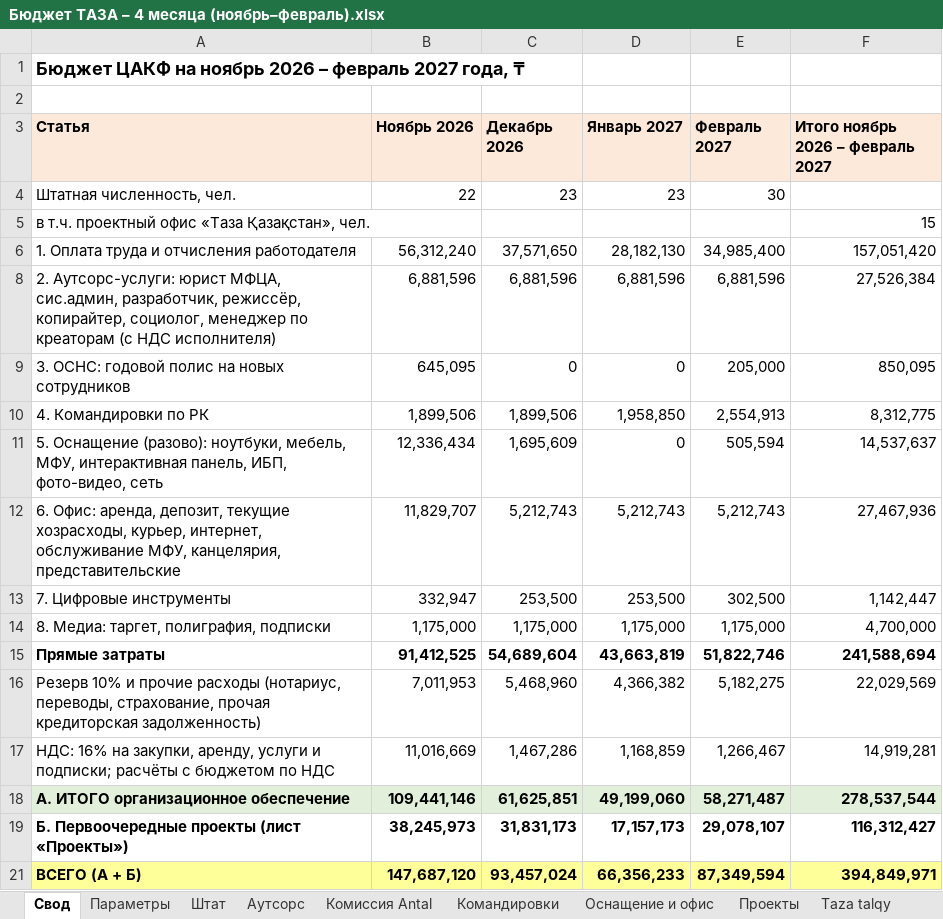
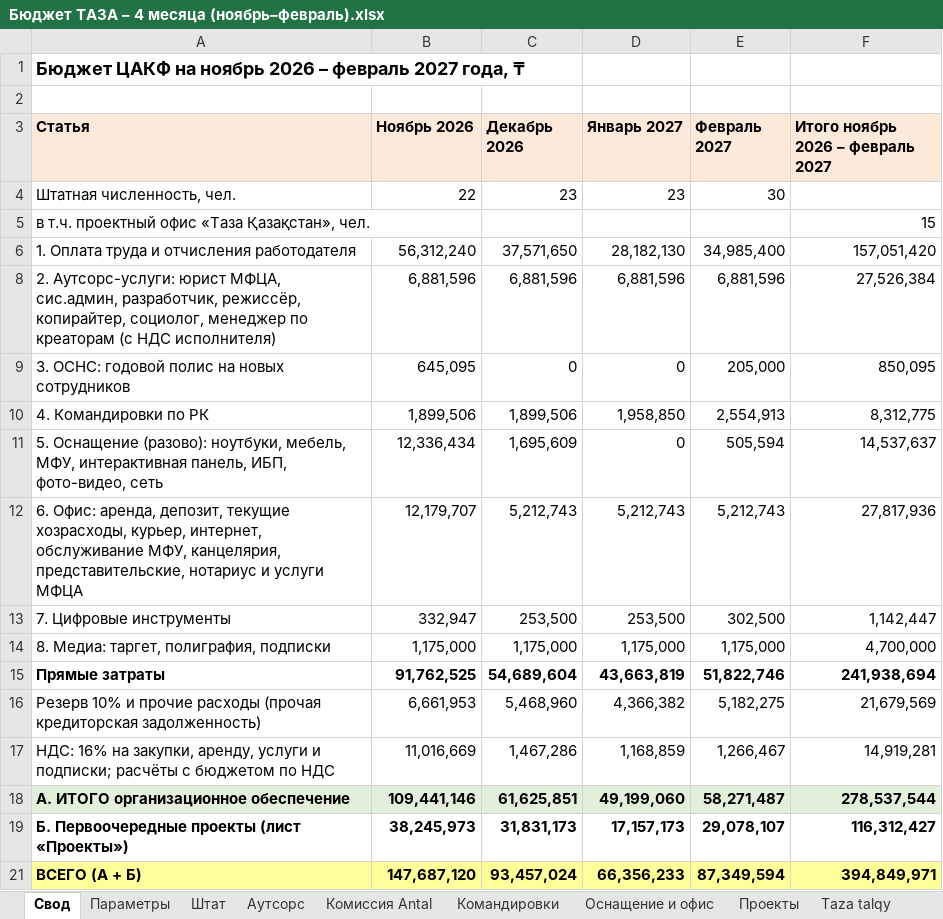
Before and after one commit to murat01042014/obsidian-vault, an Excel workbook: TAZA/_документы/Бюджет ТАЗА – 4 месяца (ноябрь–февраль).xlsx, sheet Свод, drawn as a sheet; only a part is shown; values as stored, in another font and other column widths than the file's, no borders; the diff names each change by its address in the sheet, - before the commit and + after, or states it on an @@ line.

```diff
--- a/TAZA/_документы/Бюджет ТАЗА – 4 месяца (ноябрь–февраль).xlsx (sheet Свод)
+++ b/TAZA/_документы/Бюджет ТАЗА – 4 месяца (ноябрь–февраль).xlsx (sheet Свод)
-A12 (Статья): …МФУ, канцелярия, представительские
+A12 (Статья): …МФУ, канцелярия, представительские, нотариус и услуги МФЦА
-B12 (Ноябрь 2026): 11,829,707
+B12 (Ноябрь 2026): 12,179,707
-F12 (Итого ноябрь 2026 – февраль 2027): 27,467,936
+F12 (Итого ноябрь 2026 – февраль 2027): 27,817,936
-B15 (Ноябрь 2026): 91,412,525
+B15 (Ноябрь 2026): 91,762,525
-F15 (Итого ноябрь 2026 – февраль 2027): 241,588,694
+F15 (Итого ноябрь 2026 – февраль 2027): 241,938,694
-A16 (Статья): …прочие расходы (нотариус, переводы, страхование, прочая кредиторская задолженность)
+A16 (Статья): …прочие расходы (прочая кредиторская задолженность)
-B16 (Ноябрь 2026): 7,011,953
+B16 (Ноябрь 2026): 6,661,953
-F16 (Итого ноябрь 2026 – февраль 2027): 22,029,569
+F16 (Итого ноябрь 2026 – февраль 2027): 21,679,569
```
Also changed, not shown: sheet Оснащение и офис, formulas that keep their value, 4 other files.
